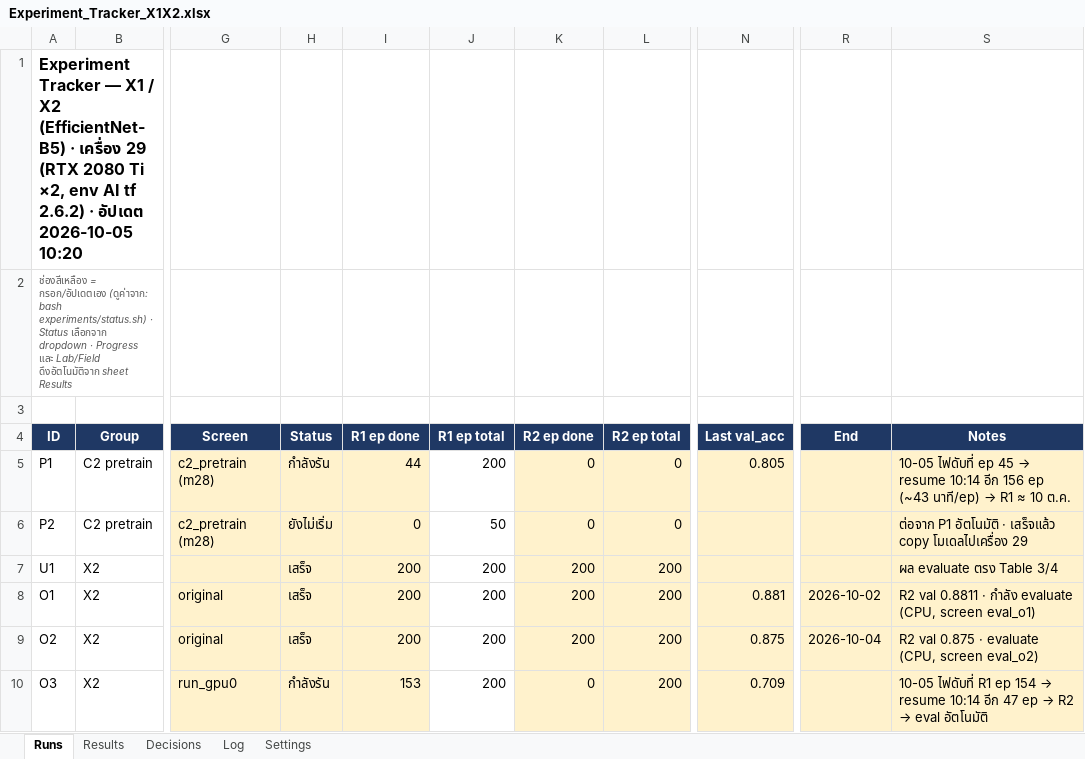
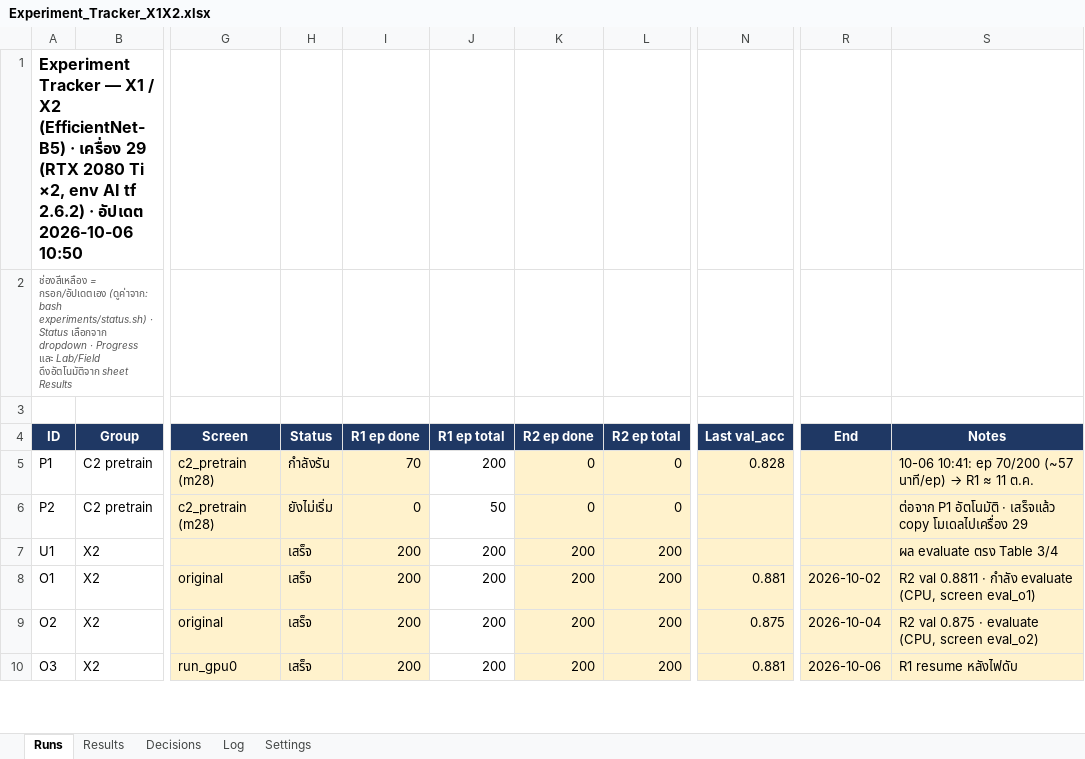
Before and after one commit to Peckkie/Machine-Unlearning-USAI-CCA-2026, an Excel workbook: experiments/Experiment_Tracker_X1X2.xlsx, sheet Runs, drawn as a sheet; only a part is shown, gaps mark what is left out; values as stored, in another font and other column widths than the file's, no borders; conditional formats not drawn; the diff covers the shown part only; the diff names each change by its address in the sheet, - before the commit and + after, or states it on an @@ line.

```diff
--- a/experiments/Experiment_Tracker_X1X2.xlsx (sheet Runs)
+++ b/experiments/Experiment_Tracker_X1X2.xlsx (sheet Runs)
-A1 (ID): …· อัปเดต 2026-10-05 10:20
+A1 (ID): …· อัปเดต 2026-10-06 10:50
-I5 (R1 ep done): 44
+I5 (R1 ep done): 70
-N5 (Last val_acc): 0.805
+N5 (Last val_acc): 0.828
@@ S5 (Notes): 10-05 ไฟดับที่ ep 45 → resume 10:14 อีก 156 ep (~43 นาที/ep) → R1 ≈ 10 ต.ค. → 10-06 10:41: ep 70/200 (~57 นาที/ep) → R1 ≈ 11 ต.ค. @@
-H10 (Status): กำลังรัน
+H10 (Status): เสร็จ
-I10 (R1 ep done): 153
+I10 (R1 ep done): 200
-K10 (R2 ep done): 0
+K10 (R2 ep done): 200
-N10 (Last val_acc): 0.709
+N10 (Last val_acc): 0.881
-R10 (End): (empty)
+R10 (End): 2026-10-06
@@ S10 (Notes): 10-05 ไฟดับที่ R1 ep 154 → resume 10:14 อีก 47 ep → R2 → eval อัตโนมัติ → R1 resume หลังไฟดับ @@
```
Also changed, not shown: 29 edited cells elsewhere in this sheet, sheet Log, sheet Decisions.
